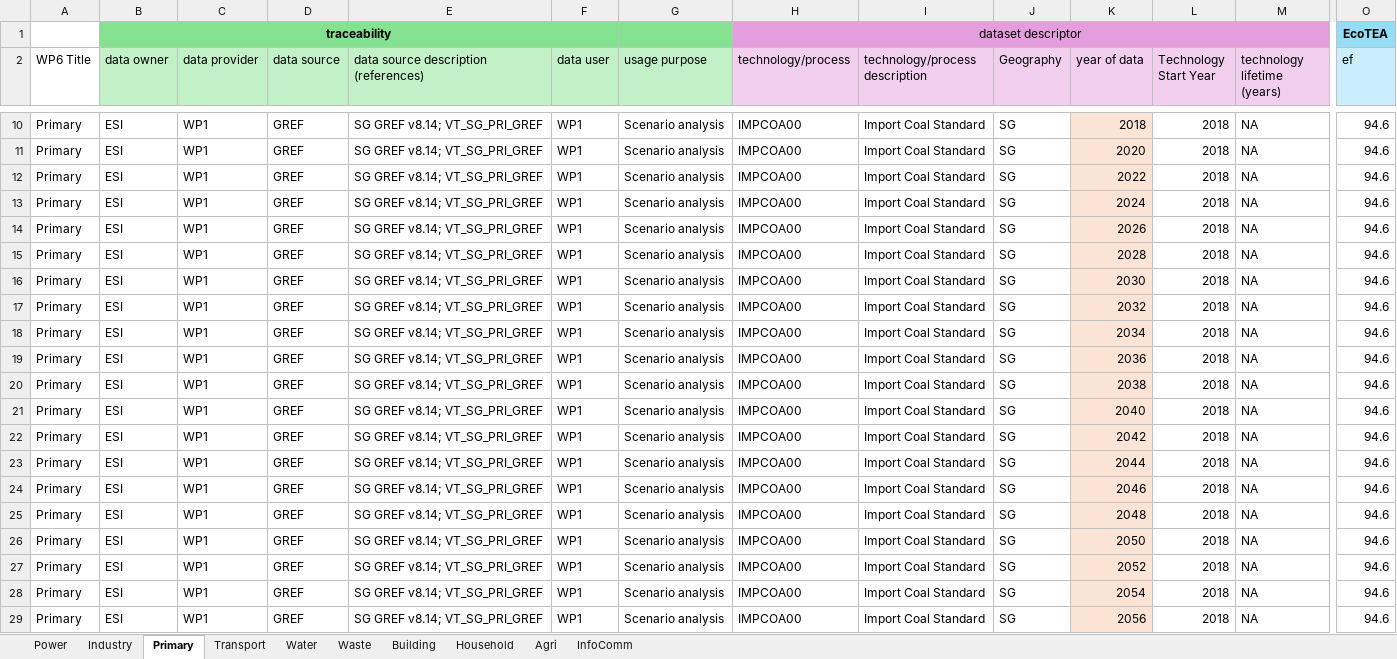
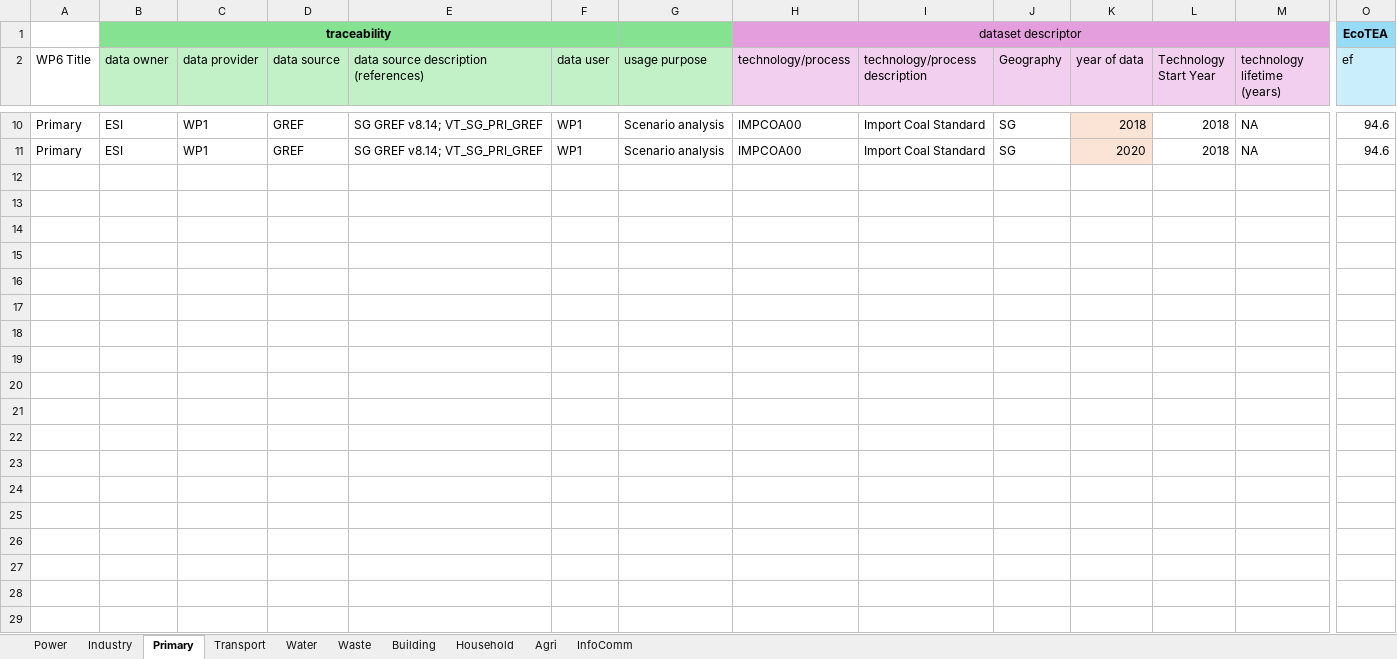
Before and after one commit to Fanyazhuoting/ExcelTrans, an Excel workbook: uploads/EcoTEA Test.xlsx, sheet Primary, drawn as a sheet; only a part is shown, gaps mark what is left out; values as stored, in another font and other column widths than the file's, no borders; rows hold the shown columns only; the diff covers the shown part only; the diff names each change by its address in the sheet, - before the commit and + after, or states it on an @@ line.

```diff
--- a/uploads/EcoTEA Test.xlsx (sheet Primary)
+++ b/uploads/EcoTEA Test.xlsx (sheet Primary)
-row 12: Primary | ESI | WP1 | GREF | SG GREF v8.14; VT_SG_PRI_GREF | WP1 | Scenario analysis | IMPCOA00 | Import Coal Standard | SG | 2022 | 2018 | NA | 94.6
-row 13: Primary | ESI | WP1 | GREF | SG GREF v8.14; VT_SG_PRI_GREF | WP1 | Scenario analysis | IMPCOA00 | Import Coal Standard | SG | 2024 | 2018 | NA | 94.6
-row 14: Primary | ESI | WP1 | GREF | SG GREF v8.14; VT_SG_PRI_GREF | WP1 | Scenario analysis | IMPCOA00 | Import Coal Standard | SG | 2026 | 2018 | NA | 94.6
-row 15: Primary | ESI | WP1 | GREF | SG GREF v8.14; VT_SG_PRI_GREF | WP1 | Scenario analysis | IMPCOA00 | Import Coal Standard | SG | 2028 | 2018 | NA | 94.6
-row 16: Primary | ESI | WP1 | GREF | SG GREF v8.14; VT_SG_PRI_GREF | WP1 | Scenario analysis | IMPCOA00 | Import Coal Standard | SG | 2030 | 2018 | NA | 94.6
-row 17: Primary | ESI | WP1 | GREF | SG GREF v8.14; VT_SG_PRI_GREF | WP1 | Scenario analysis | IMPCOA00 | Import Coal Standard | SG | 2032 | 2018 | NA | 94.6
-row 18: Primary | ESI | WP1 | GREF | SG GREF v8.14; VT_SG_PRI_GREF | WP1 | Scenario analysis | IMPCOA00 | Import Coal Standard | SG | 2034 | 2018 | NA | 94.6
-row 19: Primary | ESI | WP1 | GREF | SG GREF v8.14; VT_SG_PRI_GREF | WP1 | Scenario analysis | IMPCOA00 | Import Coal Standard | SG | 2036 | 2018 | NA | 94.6
-row 20: Primary | ESI | WP1 | GREF | SG GREF v8.14; VT_SG_PRI_GREF | WP1 | Scenario analysis | IMPCOA00 | Import Coal Standard | SG | 2038 | 2018 | NA | 94.6
-row 21: Primary | ESI | WP1 | GREF | SG GREF v8.14; VT_SG_PRI_GREF | WP1 | Scenario analysis | IMPCOA00 | Import Coal Standard | SG | 2040 | 2018 | NA | 94.6
-row 22: Primary | ESI | WP1 | GREF | SG GREF v8.14; VT_SG_PRI_GREF | WP1 | Scenario analysis | IMPCOA00 | Import Coal Standard | SG | 2042 | 2018 | NA | 94.6
-row 23: Primary | ESI | WP1 | GREF | SG GREF v8.14; VT_SG_PRI_GREF | WP1 | Scenario analysis | IMPCOA00 | Import Coal Standard | SG | 2044 | 2018 | NA | 94.6
-row 24: Primary | ESI | WP1 | GREF | SG GREF v8.14; VT_SG_PRI_GREF | WP1 | Scenario analysis | IMPCOA00 | Import Coal Standard | SG | 2046 | 2018 | NA | 94.6
-row 25: Primary | ESI | WP1 | GREF | SG GREF v8.14; VT_SG_PRI_GREF | WP1 | Scenario analysis | IMPCOA00 | Import Coal Standard | SG | 2048 | 2018 | NA | 94.6
-row 26: Primary | ESI | WP1 | GREF | SG GREF v8.14; VT_SG_PRI_GREF | WP1 | Scenario analysis | IMPCOA00 | Import Coal Standard | SG | 2050 | 2018 | NA | 94.6
-row 27: Primary | ESI | WP1 | GREF | SG GREF v8.14; VT_SG_PRI_GREF | WP1 | Scenario analysis | IMPCOA00 | Import Coal Standard | SG | 2052 | 2018 | NA | 94.6
-row 28: Primary | ESI | WP1 | GREF | SG GREF v8.14; VT_SG_PRI_GREF | WP1 | Scenario analysis | IMPCOA00 | Import Coal Standard | SG | 2054 | 2018 | NA | 94.6
-row 29: Primary | ESI | WP1 | GREF | SG GREF v8.14; VT_SG_PRI_GREF | WP1 | Scenario analysis | IMPCOA00 | Import Coal Standard | SG | 2056 | 2018 | NA | 94.6
```
Also changed, not shown: 7 removed rows elsewhere in this sheet, 5 other files.
